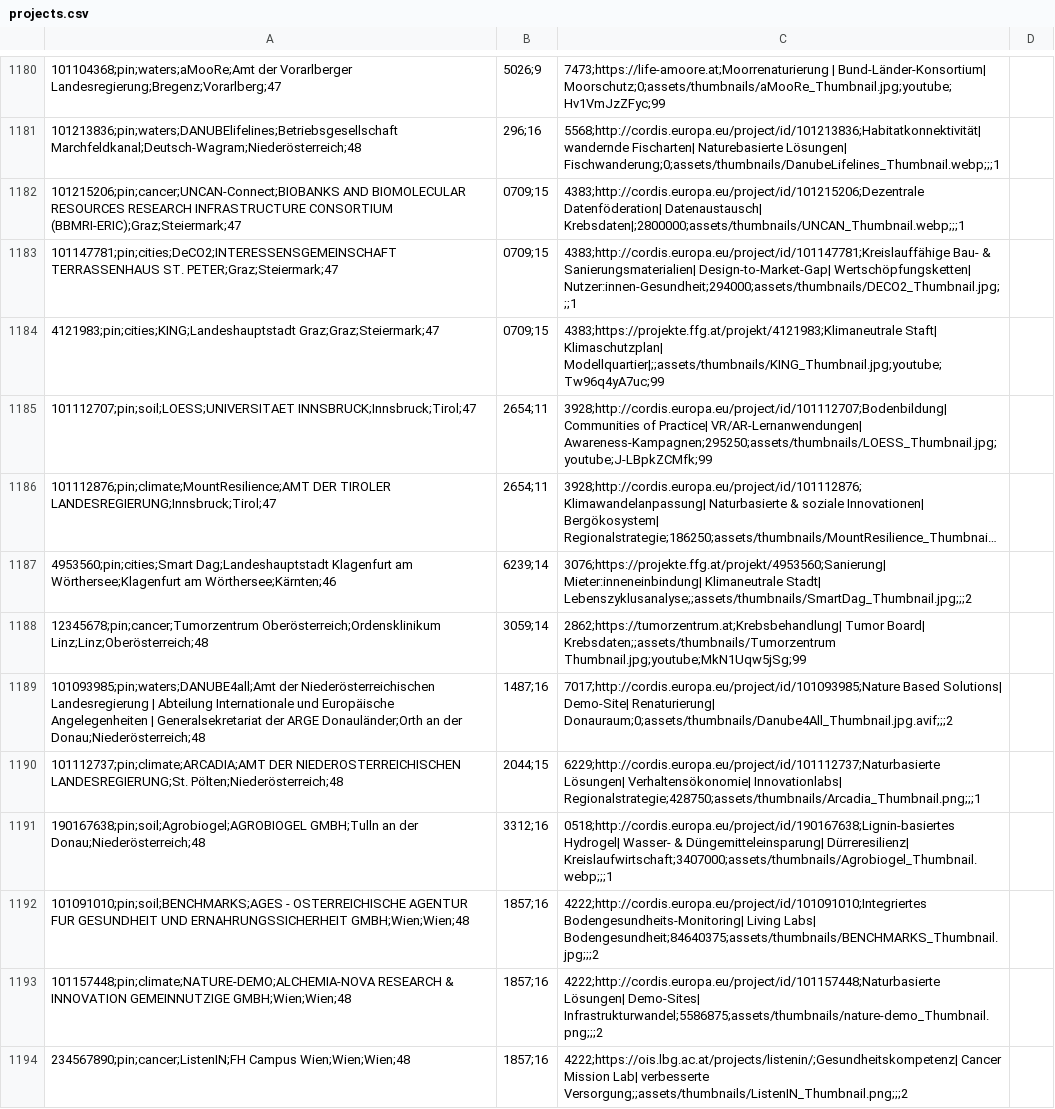
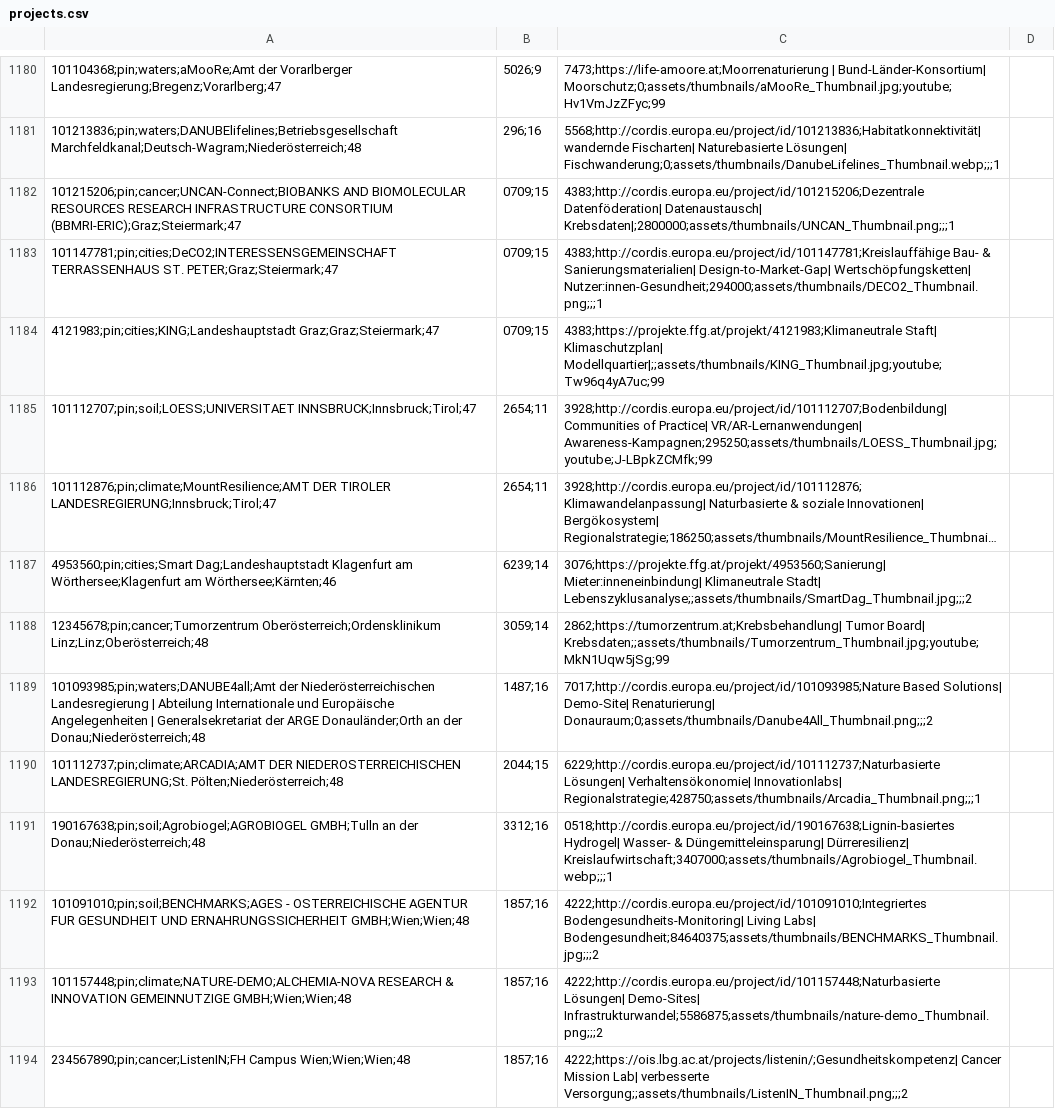
Before and after one commit to missionmanagementunit/missionslandkarte, a CSV file: data/projects.csv, drawn as a sheet; only a part is shown, gaps mark what is left out; long unchanged cells end in …; the diff names each change by its address in the sheet, - before the commit and + after, or states it on an @@ line.

```diff
--- a/data/projects.csv
+++ b/data/projects.csv
-C1182: …Datenföderation| Datenaustausch| Krebsdaten|;2800000;assets/thumbnails/UNCAN_Thumbnail.webp;;;1
+C1182: …Datenföderation| Datenaustausch| Krebsdaten|;2800000;assets/thumbnails/UNCAN_Thumbnail.png;;;1
-C1183: …Design-to-Market-Gap| Wertschöpfungsketten| Nutzer:innen-Gesundheit;294000;assets/thumbnails/DECO2_Thumbnail.jpg;;;1
+C1183: …Design-to-Market-Gap| Wertschöpfungsketten| Nutzer:innen-Gesundheit;294000;assets/thumbnails/DECO2_Thumbnail.png;;;1
-C1188: …Tumor Board| Krebsdaten;;assets/thumbnails/Tumorzentrum Thumbnail.jpg;youtube;MkN1Uqw5jSg;99
+C1188: …Tumor Board| Krebsdaten;;assets/thumbnails/Tumorzentrum_Thumbnail.jpg;youtube;MkN1Uqw5jSg;99
-C1189: …Demo-Site| Renaturierung| Donauraum;0;assets/thumbnails/Danube4All_Thumbnail.jpg.avif;;;2
+C1189: …Demo-Site| Renaturierung| Donauraum;0;assets/thumbnails/Danube4All_Thumbnail.png;;;2
```
Also changed, not shown: 17 other files.
